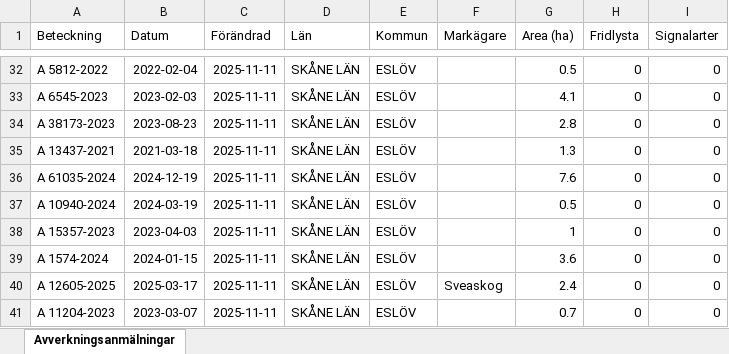
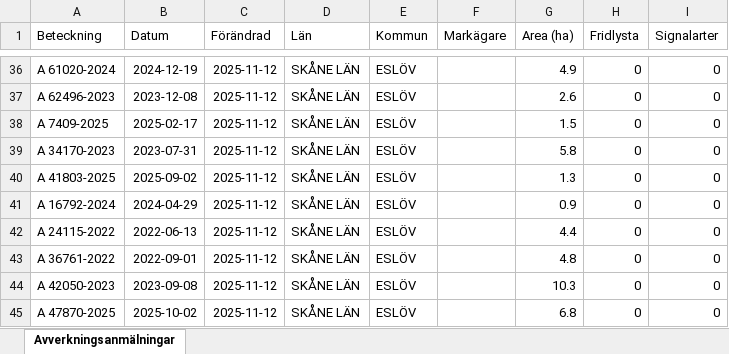
Before and after one commit to klasma/Logging_1285, an Excel workbook: Översikt ESLÖV.xlsx, sheet Avverkningsanmälningar, drawn as a sheet; only a part is shown, gaps mark what is left out; values as stored, in another font and other column widths than the file's, no borders; addresses are those after the commit; the diff covers the shown part only; the diff names each change by its address in the sheet, - before the commit and + after, or states it on an @@ line.

```diff
--- a/Översikt ESLÖV.xlsx (sheet Avverkningsanmälningar)
+++ b/Översikt ESLÖV.xlsx (sheet Avverkningsanmälningar)
-A36 (Beteckning): A 5812-2022
+A36 (Beteckning): A 61020-2024
-B36 (Datum): 2022-02-04
+B36 (Datum): 2024-12-19
-C36:C45 (Förändrad): 2025-11-11
+C36:C45 (Förändrad): 2025-11-12
-G36 (Area (ha)): 0.5
+G36 (Area (ha)): 4.9
-A37 (Beteckning): A 6545-2023
+A37 (Beteckning): A 62496-2023
-B37 (Datum): 2023-02-03
+B37 (Datum): 2023-12-08
-G37 (Area (ha)): 4.1
+G37 (Area (ha)): 2.6
-A38 (Beteckning): A 38173-2023
+A38 (Beteckning): A 7409-2025
-B38 (Datum): 2023-08-23
+B38 (Datum): 2025-02-17
-G38 (Area (ha)): 2.8
+G38 (Area (ha)): 1.5
-A39 (Beteckning): A 13437-2021
+A39 (Beteckning): A 34170-2023
-B39 (Datum): 2021-03-18
+B39 (Datum): 2023-07-31
-G39 (Area (ha)): 1.3
+G39 (Area (ha)): 5.8
-A40 (Beteckning): A 61035-2024
+A40 (Beteckning): A 41803-2025
-B40 (Datum): 2024-12-19
+B40 (Datum): 2025-09-02
-G40 (Area (ha)): 7.6
+G40 (Area (ha)): 1.3
-A41 (Beteckning): A 10940-2024
+A41 (Beteckning): A 16792-2024
-B41 (Datum): 2024-03-19
+B41 (Datum): 2024-04-29
-G41 (Area (ha)): 0.5
+G41 (Area (ha)): 0.9
-A42 (Beteckning): A 15357-2023
+A42 (Beteckning): A 24115-2022
-B42 (Datum): 2023-04-03
+B42 (Datum): 2022-06-13
-G42 (Area (ha)): 1
+G42 (Area (ha)): 4.4
-A43 (Beteckning): A 1574-2024
+A43 (Beteckning): A 36761-2022
-B43 (Datum): 2024-01-15
+B43 (Datum): 2022-09-01
-G43 (Area (ha)): 3.6
+G43 (Area (ha)): 4.8
-A44 (Beteckning): A 12605-2025
+A44 (Beteckning): A 42050-2023
-B44 (Datum): 2025-03-17
+B44 (Datum): 2023-09-08
-F44 (Markägare): Sveaskog
+F44 (Markägare): (empty)
-G44 (Area (ha)): 2.4
+G44 (Area (ha)): 10.3
-A45 (Beteckning): A 11204-2023
+A45 (Beteckning): A 47870-2025
-B45 (Datum): 2023-03-07
+B45 (Datum): 2025-10-02
-G45 (Area (ha)): 0.7
+G45 (Area (ha)): 6.8
```
Also changed, not shown: 7 added rows, 7 removed rows and 149 edited cells elsewhere in this sheet, artfynd/A 1510-2024 artfynd.xlsx, artfynd/A 24802-2025 artfynd.xlsx, 22 other files.
